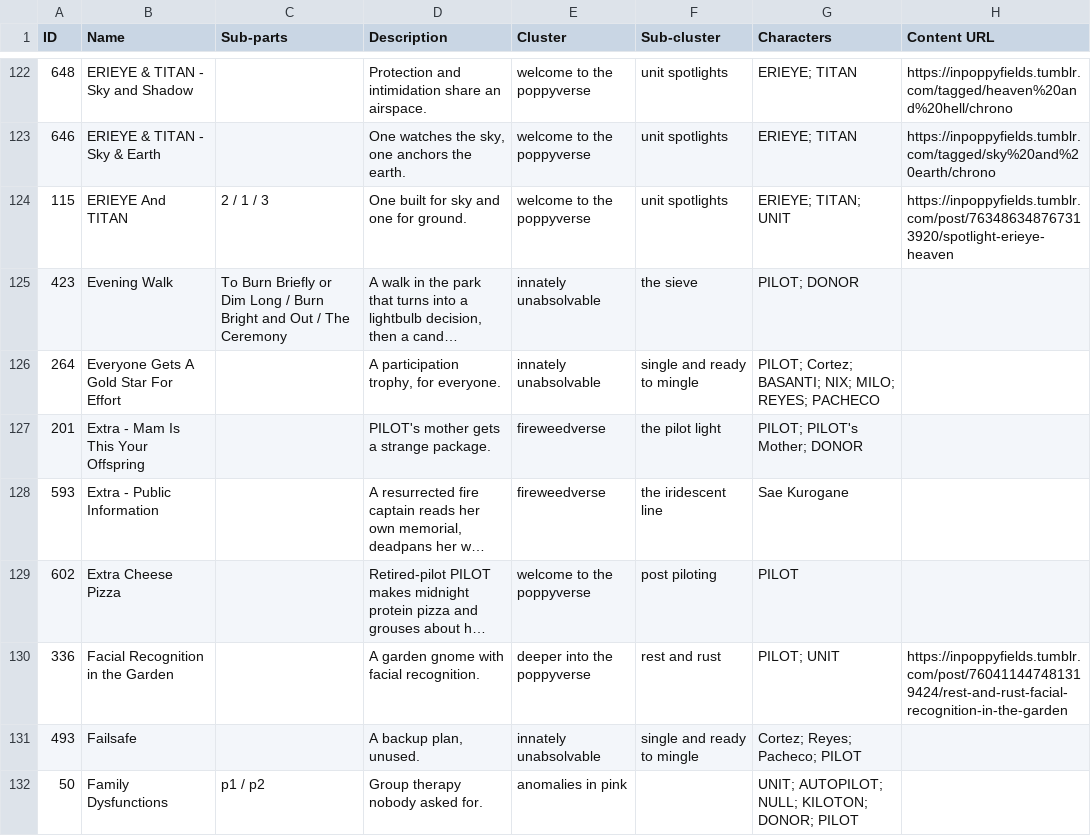
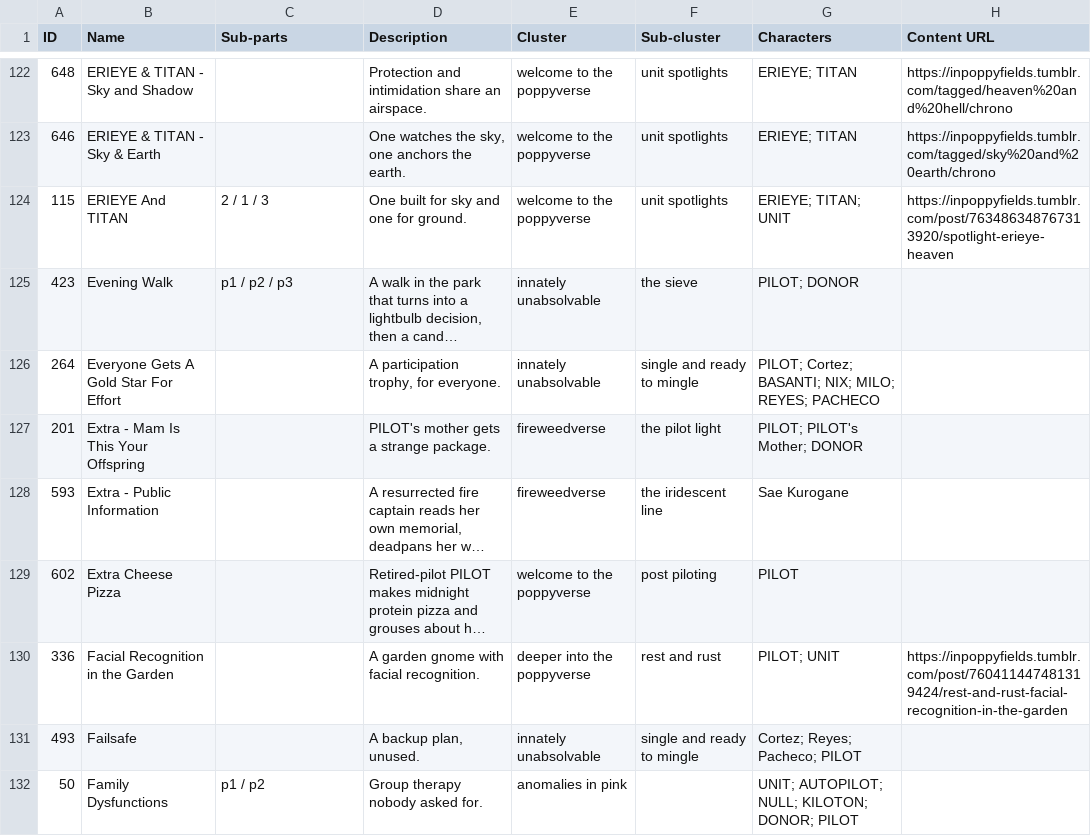
Before and after one commit to ProgrammingInPoppyFields/poppyverse-interactive-map, a CSV file: SRC_toc.csv, drawn as a sheet; only a part is shown, gaps mark what is left out; long unchanged cells end in …; the diff covers the shown part only; the diff names each change by its address in the sheet, - before the commit and + after, or states it on an @@ line.

Commit message:
Genericize revealing sub-part labels, drop unobscured Meta duplicate
16 rows had Sub-parts labels that leaked graphic/dark content (mortuary
prep terminology, "Bone to Dust", "Postmortem", etc.) -- replaced all
with generic p1/p2/... numbering, matching the same treatment already
applied to the [META] rows.

Also removes row 68 ("Meta", spider lilyverse) -- an old, fully
unobscured duplicate of the same "Greater Forces" content now properly
catalogued (and hidden) as [META] Greater Forces in the director's
commentary cluster.

```diff
--- a/SRC_toc.csv
+++ b/SRC_toc.csv
-C125 (Sub-parts): To Burn Briefly or Dim Long / Burn Bright and Out / The Ceremony
+C125 (Sub-parts): p1 / p2 / p3
```
Also changed, not shown: 1 removed row and 15 edited cells elsewhere in this file, 2 other files.
